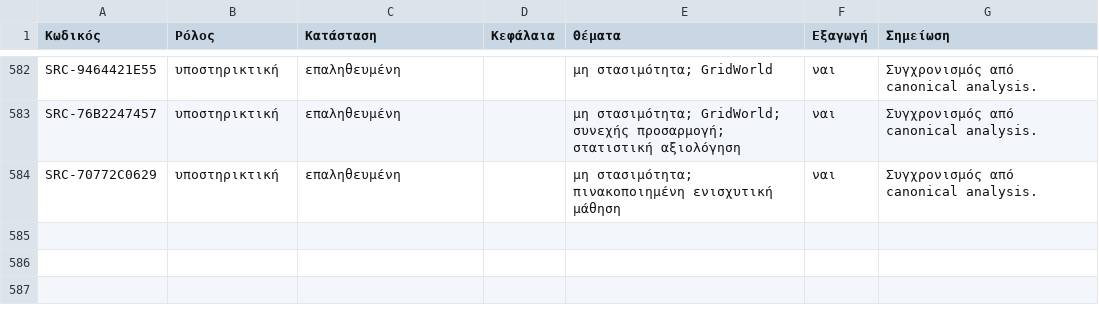
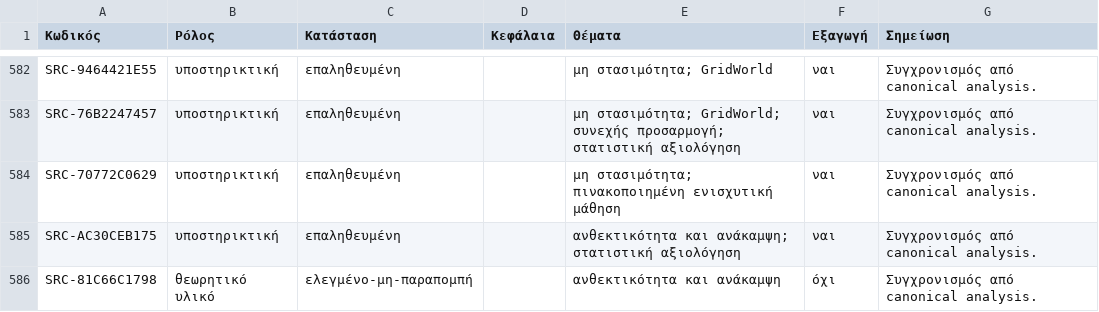
Before and after one commit to MariosGiannakaras/ThesisBibliography, a CSV file: catalog/thesis-selection.csv, drawn as a sheet; only a part is shown, gaps mark what is left out; the diff names each change by its address in the sheet, - before the commit and + after, or states it on an @@ line.

```diff
--- a/catalog/thesis-selection.csv
+++ b/catalog/thesis-selection.csv
+row 585: SRC-AC30CEB175 | υποστηρικτική | επαληθευμένη |  | ανθεκτικότητα και ανάκαμψη; στατιστική αξιολόγηση | ναι | Συγχρονισμός από canonical analysis.
+row 586: SRC-81C66C1798 | θεωρητικό υλικό | ελεγμένο-μη-παραπομπή |  | ανθεκτικότητα και ανάκαμψη | όχι | Συγχρονισμός από canonical analysis.
```
Also changed, not shown: catalog/analysis-status.csv, thesis-package/catalog/sources.csv, 10 other files.
